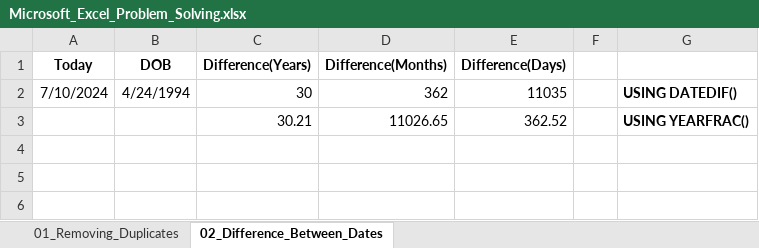
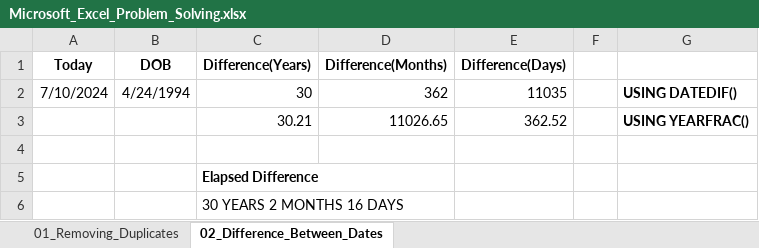
Before and after one commit to Akshay-Paunikar/Microsoft_Excel, an Excel workbook: Microsoft_Excel_Problem_Solving.xlsx, sheet 02_Difference_Between_Dates, drawn as a sheet; values as stored, in another font and other column widths than the file's, no borders; the diff names each change by its address in the sheet, - before the commit and + after, or states it on an @@ line.

Commit message:
Difference Between Dates

```diff
--- a/Microsoft_Excel_Problem_Solving.xlsx (sheet 02_Difference_Between_Dates)
+++ b/Microsoft_Excel_Problem_Solving.xlsx (sheet 02_Difference_Between_Dates)
+row 4: (empty)
+row 5:  |  | Elapsed Difference
+row 6:  |  | 30 YEARS 2 MONTHS 16 DAYS
```
